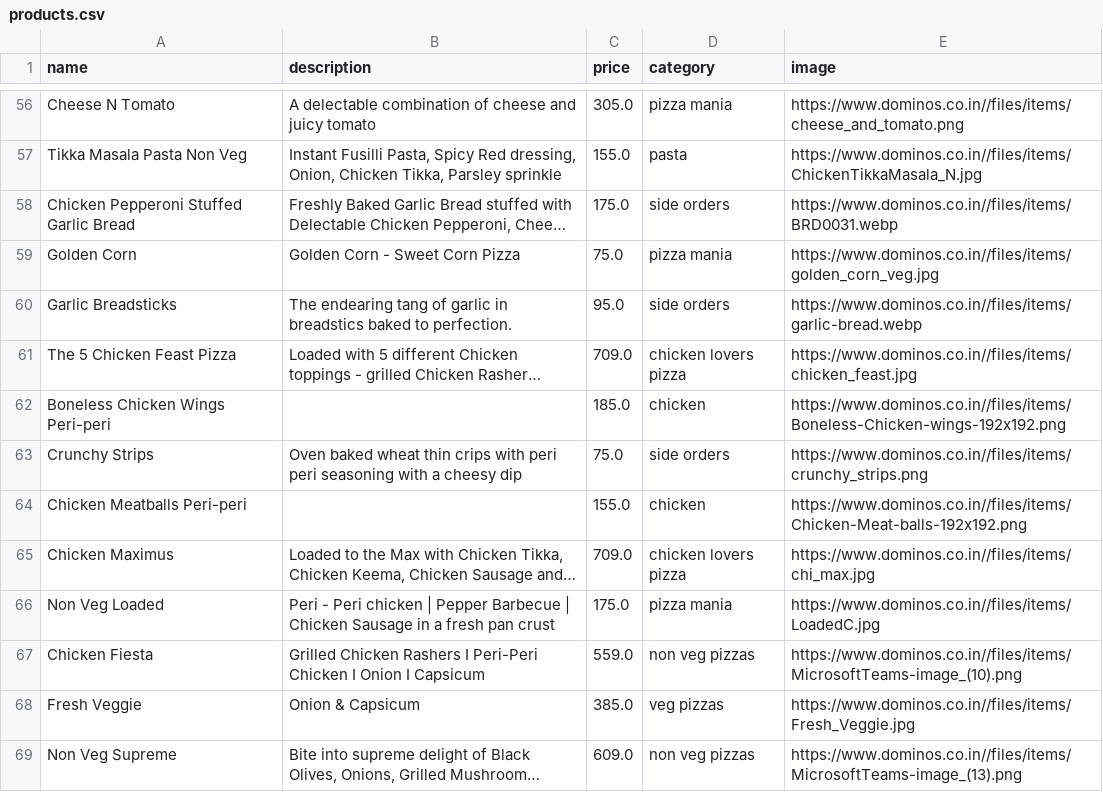
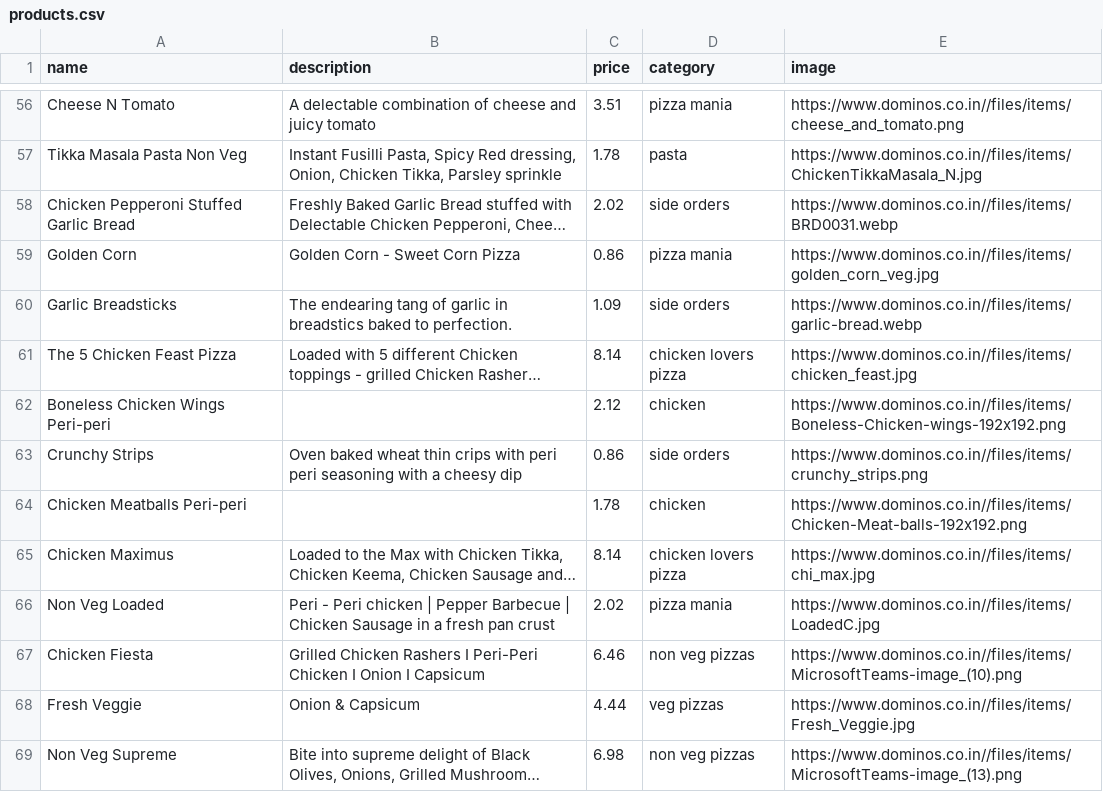
Before and after one commit to alfaromeo13/Pizza-Shop-Project, a CSV file: mysql/data/products.csv, drawn as a sheet; only a part is shown, gaps mark what is left out; long unchanged cells end in …; the diff covers the shown part only; the diff names each change by its address in the sheet, - before the commit and + after, or states it on an @@ line.

```diff
--- a/mysql/data/products.csv
+++ b/mysql/data/products.csv
-C56 (price): 305.0
+C56 (price): 3.51
-C57 (price): 155.0
+C57 (price): 1.78
-C58 (price): 175.0
+C58 (price): 2.02
-C59 (price): 75.0
+C59 (price): 0.86
-C60 (price): 95.0
+C60 (price): 1.09
-C61 (price): 709.0
+C61 (price): 8.14
-C62 (price): 185.0
+C62 (price): 2.12
-C63 (price): 75.0
+C63 (price): 0.86
-C64 (price): 155.0
+C64 (price): 1.78
-C65 (price): 709.0
+C65 (price): 8.14
-C66 (price): 175.0
+C66 (price): 2.02
-C67 (price): 559.0
+C67 (price): 6.46
-C68 (price): 385.0
+C68 (price): 4.44
-C69 (price): 609.0
+C69 (price): 6.98
```
Also changed, not shown: 67 edited cells elsewhere in this file, 10 other files.
